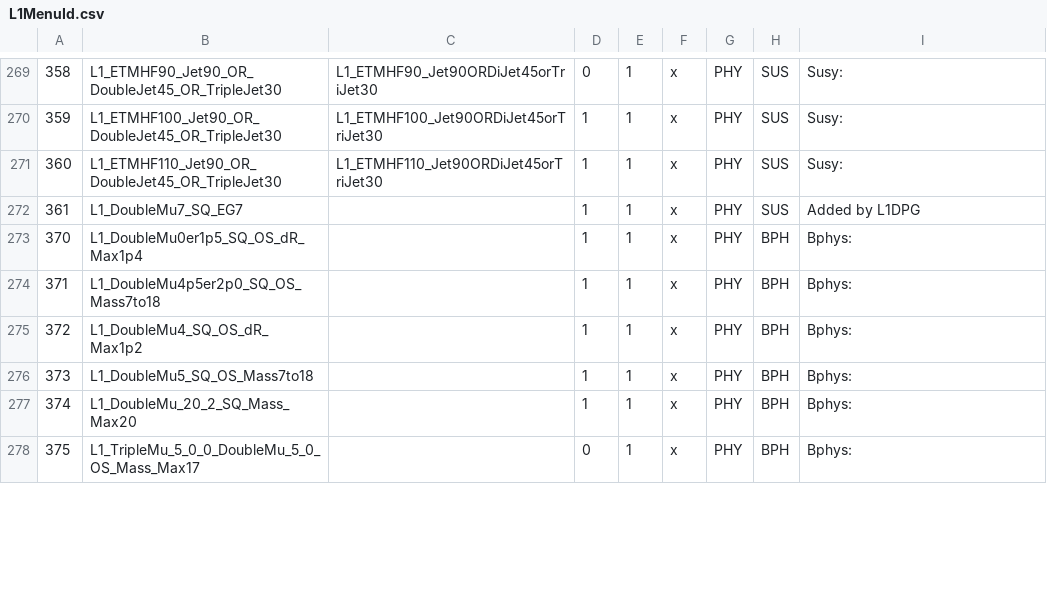
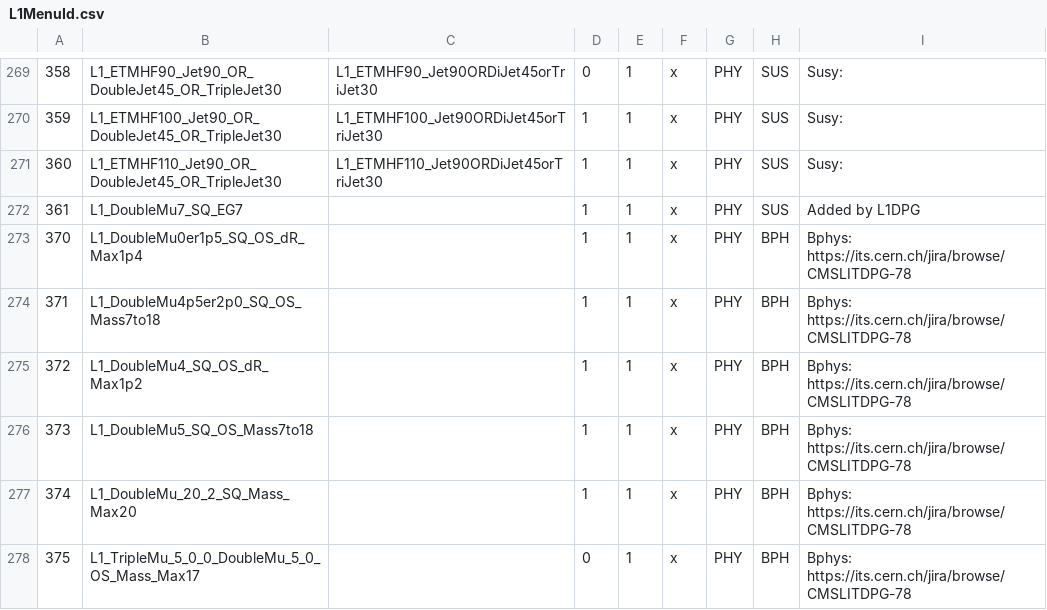
Before and after one commit to cms-l1-dpg/2017-pp-menu-dev, a CSV file: Apr12/L1MenuId.csv, drawn as a sheet; only a part is shown, gaps mark what is left out; the diff covers the shown part only; the diff names each change by its address in the sheet, - before the commit and + after, or states it on an @@ line.

```diff
--- a/Apr12/L1MenuId.csv
+++ b/Apr12/L1MenuId.csv
-I273:I278: Bphys:
+I273:I278: Bphys: https://its.cern.ch/jira/browse/CMSLITDPG-78
```
Also changed, not shown: 70 edited cells elsewhere in this file.
